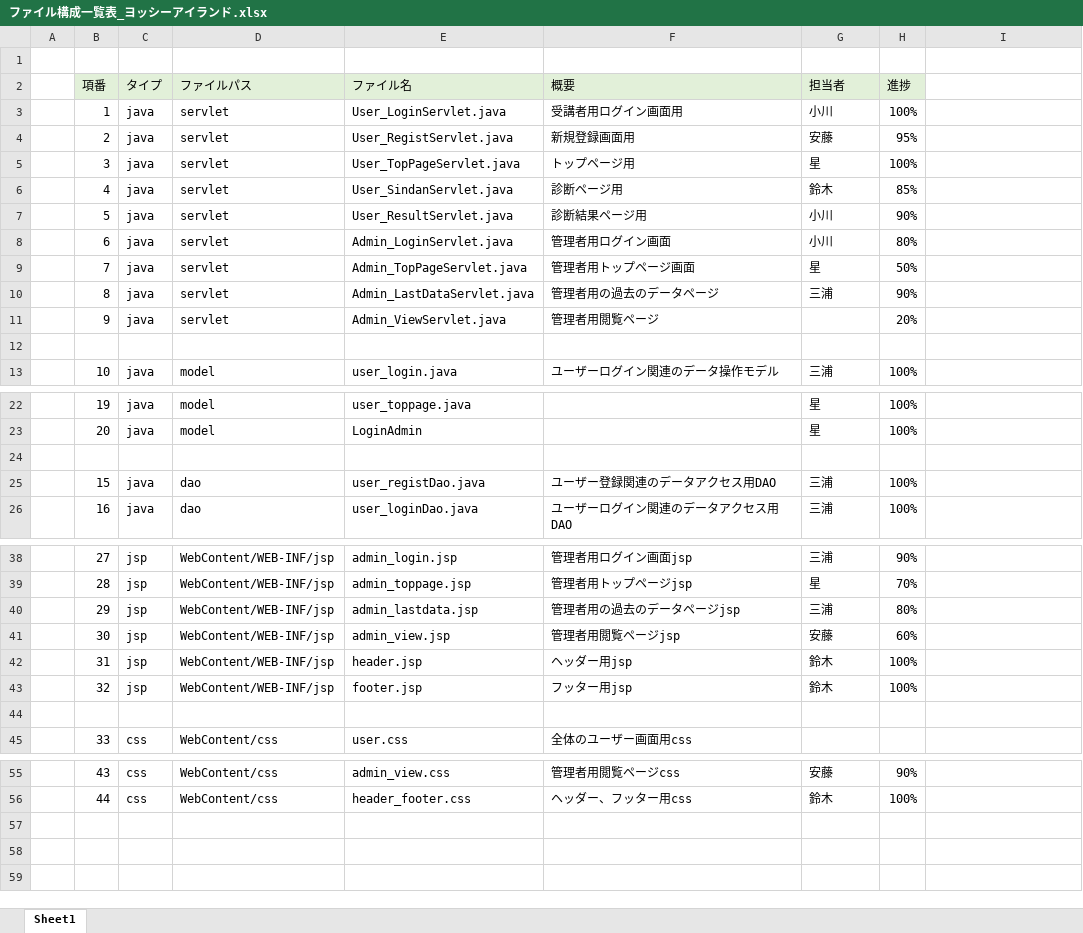
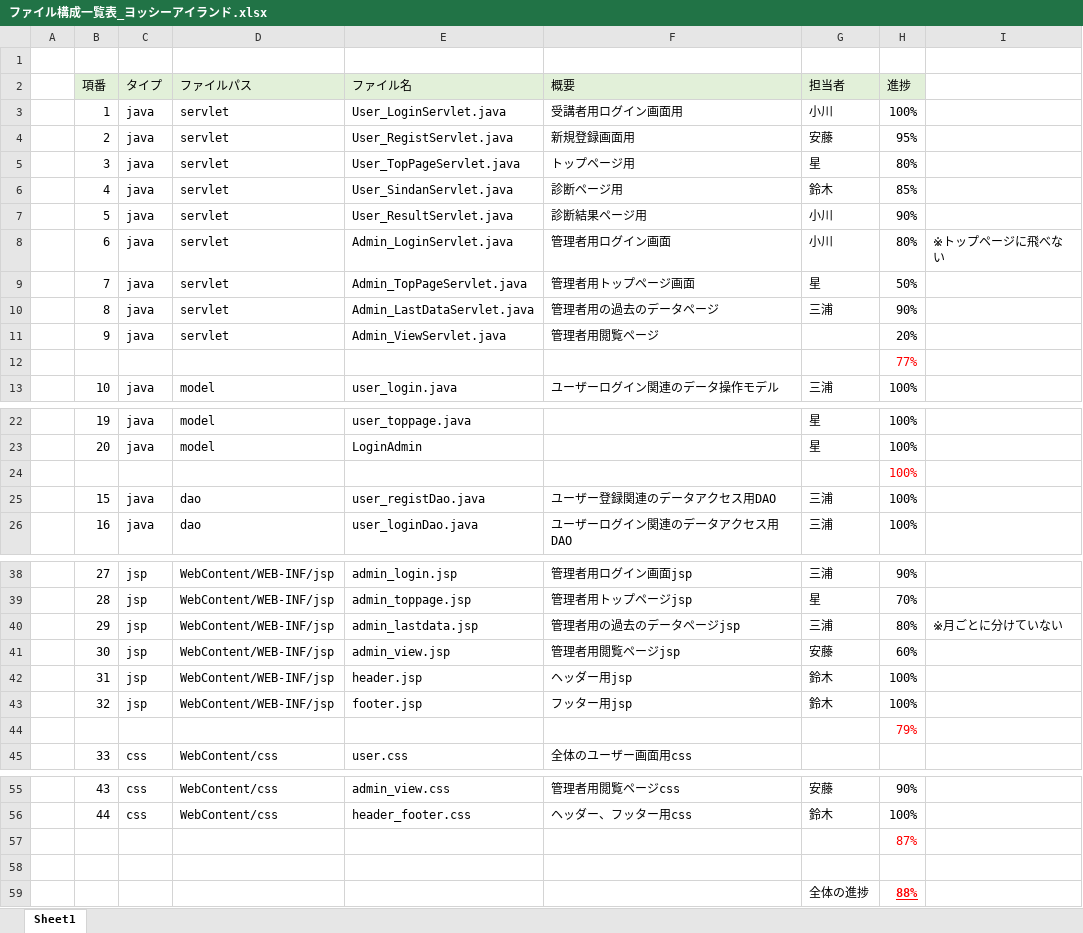
Before and after one commit to DOJO-2021/C-3, an Excel workbook: documnets/ファイル構成一覧表_ヨッシーアイランド.xlsx, sheet Sheet1, drawn as a sheet; only a part is shown, gaps mark what is left out; values as stored, in another font and other column widths than the file's, no borders; the diff covers the shown part only; the diff names each change by its address in the sheet, - before the commit and + after, or states it on an @@ line.

```diff
--- a/documnets/ファイル構成一覧表_ヨッシーアイランド.xlsx (sheet Sheet1)
+++ b/documnets/ファイル構成一覧表_ヨッシーアイランド.xlsx (sheet Sheet1)
-H5 (進捗): 100%
+H5 (進捗): 80%
-I8: (empty)
+I8: ※トップページに飛べない
-H12 (進捗): (empty)
+H12 (進捗): 77%
-H24 (進捗): (empty)
+H24 (進捗): 100%
-I40: (empty)
+I40: ※月ごとに分けていない
-H44 (進捗): (empty)
+H44 (進捗): 79%
+row 57:  |  |  |  |  |  |  | 87%
+row 58: (empty)
+row 59:  |  |  |  |  |  | 全体の進捗 | 88%
```
Also changed, not shown: 1 edited cell elsewhere in this sheet, 3 other files.
